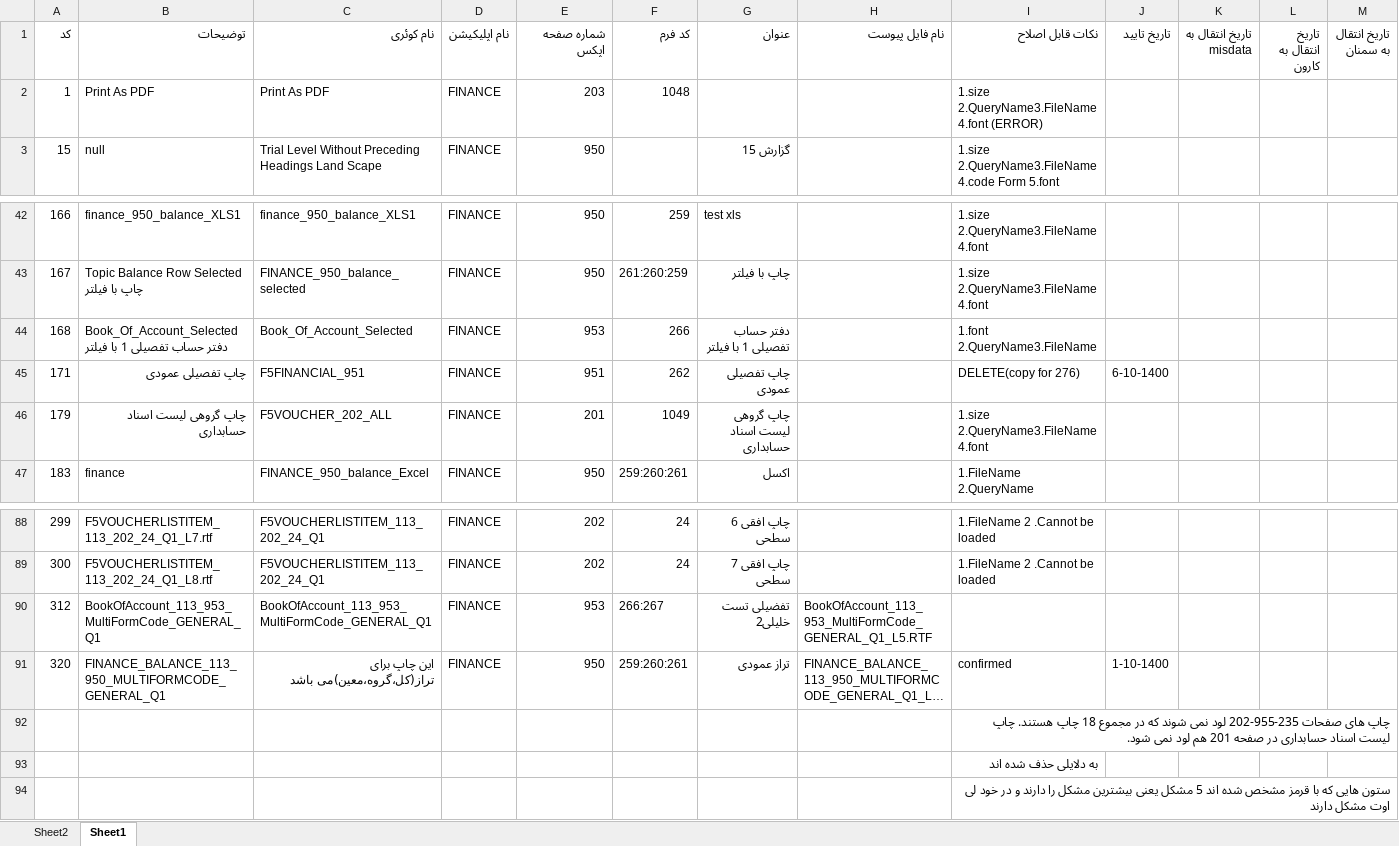
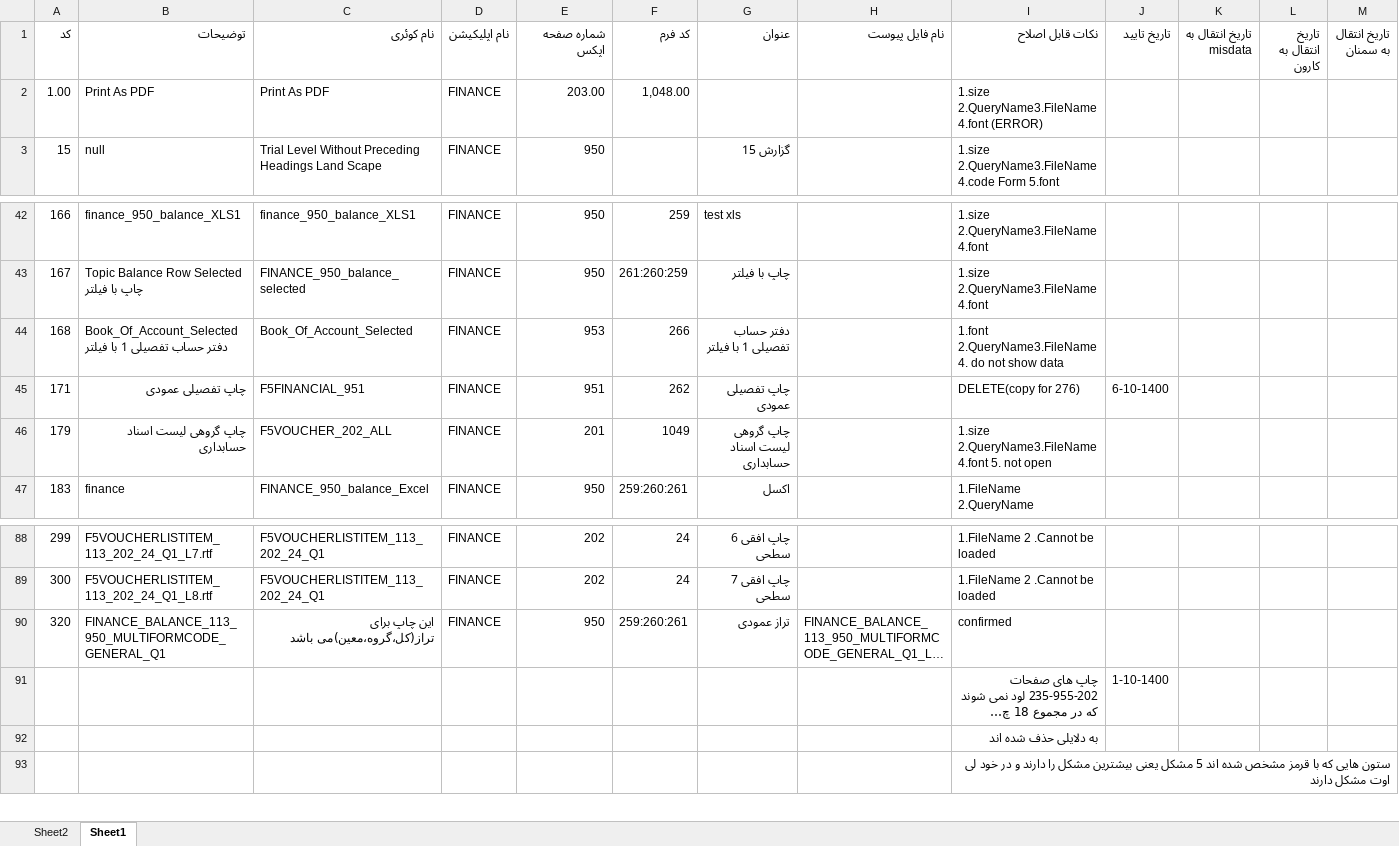
Before and after one commit to MinaAbdi70/fara_chap_rps, an Excel workbook: PRINT LAYOUT LIST 14000617.xlsx, sheet Sheet1, drawn as a sheet; only a part is shown, gaps mark what is left out; long unchanged cells end in …; values as stored, in another font and other column widths than the file's, no cell formats; removed rows and columns are numbered as before the commit, all else as after; the diff names each change by its address in the sheet, - before the commit and + after, or states it on an @@ line.

Commit message:
Add files via upload

```diff
--- a/PRINT LAYOUT LIST 14000617.xlsx (sheet Sheet1)
+++ b/PRINT LAYOUT LIST 14000617.xlsx (sheet Sheet1)
-A2 (کد): 1
+A2 (کد): 1.00
-E2 (شماره صفحه اپکس): 203
+E2 (شماره صفحه اپکس): 203.00
-F2 (کد فرم): 1048
+F2 (کد فرم): 1,048.00
-I44 (نکات قابل اصلاح): 1.font 2.QueryName3.FileName
+I44 (نکات قابل اصلاح): 1.font 2.QueryName3.FileName 4. do not show data
-I46 (نکات قابل اصلاح): 1.size 2.QueryName3.FileName 4.font
+I46 (نکات قابل اصلاح): 1.size 2.QueryName3.FileName 4.font 5. not open
-row 90: 312 | BookOfAccount_113_953_MultiFormCode_GENERAL_Q1 | BookOfAccount_113_953_MultiFormCode_GENERAL_Q1 | FINANCE | 953 | 266:267 | تفضیلی تست خلیلی2 | BookOfAccount_113_953_MultiFormCode_GENERAL_Q1_L5.RTF
-J90 (تاریخ تایید): 1-10-1400
+J90 (تاریخ تایید): (empty)
-J91 (تاریخ تایید): (empty)
+J91 (تاریخ تایید): 1-10-1400
```
Also changed, not shown: cell formats.
